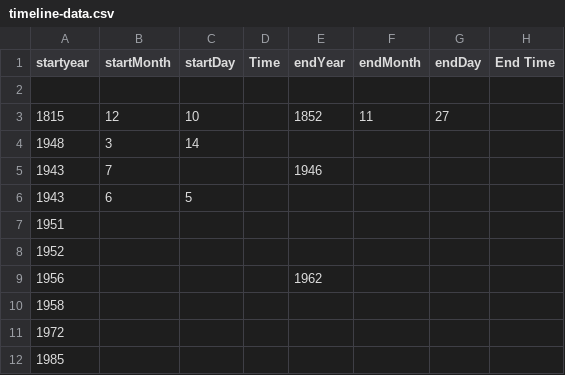
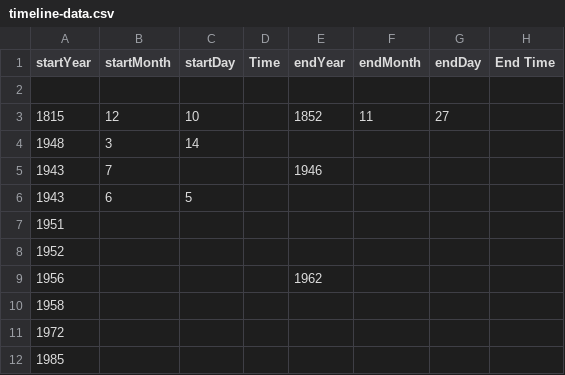
Before and after one commit to DeustoDatacom/MSGW-timeline, a CSV file: docs/group0/timeline-data.csv, drawn as a sheet; only a part is shown; the diff names each change by its address in the sheet, - before the commit and + after, or states it on an @@ line.

```diff
--- a/docs/group0/timeline-data.csv
+++ b/docs/group0/timeline-data.csv
-A1: startyear
+A1: startYear
```
Also changed, not shown: src/group0/timeline-data.csv.
